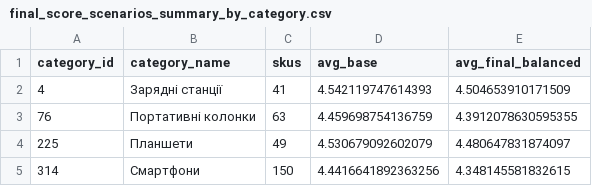
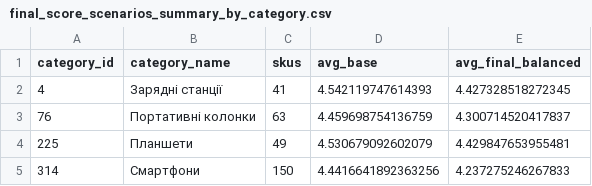
Before and after one commit to atroshyn/diploma_project, a CSV file: data/final_score_scenarios_summary_by_category.csv, drawn as a sheet.

```diff
--- a/data/final_score_scenarios_summary_by_category.csv
+++ b/data/final_score_scenarios_summary_by_category.csv
@@ -1,5 +1,5 @@
 category_id,category_name,skus,avg_base,avg_final_balanced
-4,Зарядні станції,41,4.542119747614393,4.504653910171509
-76,Портативні колонки,63,4.459698754136759,4.3912078630595355
-225,Планшети,49,4.530679092602079,4.480647831874097
-314,Смартфони,150,4.4416641892363256,4.348145581832615
+4,Зарядні станції,41,4.542119747614393,4.427328518272345
+76,Портативні колонки,63,4.459698754136759,4.300714520417837
+225,Планшети,49,4.530679092602079,4.429847653955481
+314,Смартфони,150,4.4416641892363256,4.237275246267833
```
Also changed, not shown: data/final_score_scenarios_summary.csv, 7 other files.
